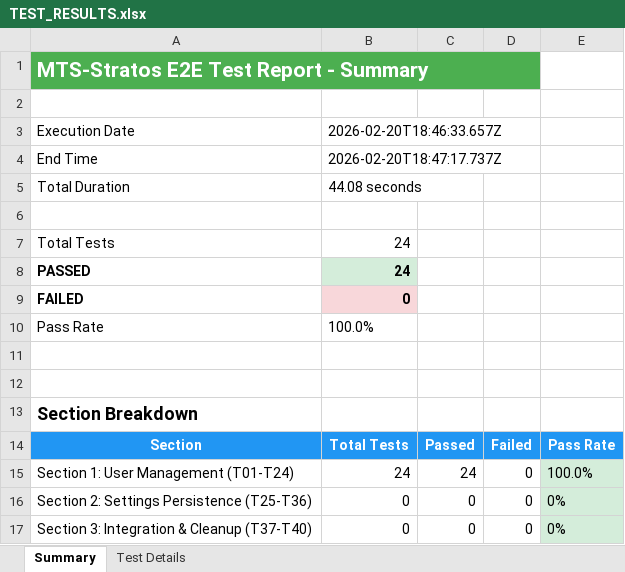
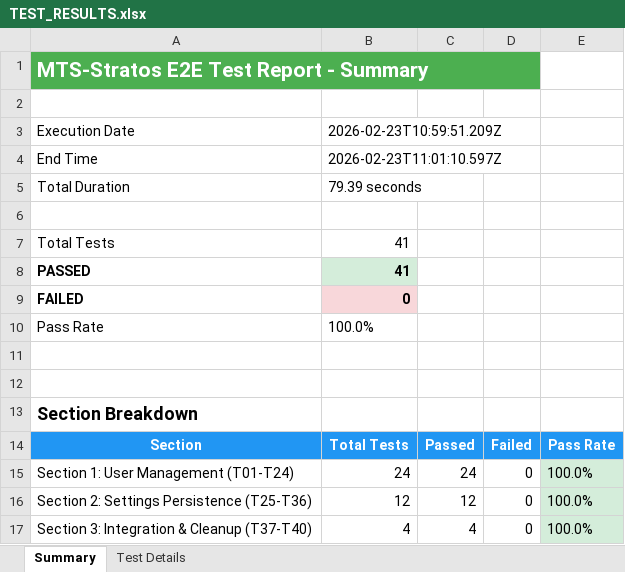
Before and after one commit to lupomich/MTS-Stratos, an Excel workbook: Testing/TEST_RESULTS.xlsx, sheet Summary, drawn as a sheet; values as stored, in another font and other column widths than the file's, no borders; the diff names each change by its address in the sheet, - before the commit and + after, or states it on an @@ line.

```diff
--- a/Testing/TEST_RESULTS.xlsx (sheet Summary)
+++ b/Testing/TEST_RESULTS.xlsx (sheet Summary)
-B3: 2026-02-20T18:46:33.657Z
+B3: 2026-02-23T10:59:51.209Z
-B4: 2026-02-20T18:47:17.737Z
+B4: 2026-02-23T11:01:10.597Z
-B5: 44.08 seconds
+B5: 79.39 seconds
-B7:B8: 24
+B7:B8: 41
-B16: 0
+B16: 12
-C16: 0
+C16: 12
-E16:E17: 0%
+E16:E17: 100.0%
-B17: 0
+B17: 4
-C17: 0
+C17: 4
```
Also changed, not shown: sheet Test Details, 22 other files.
